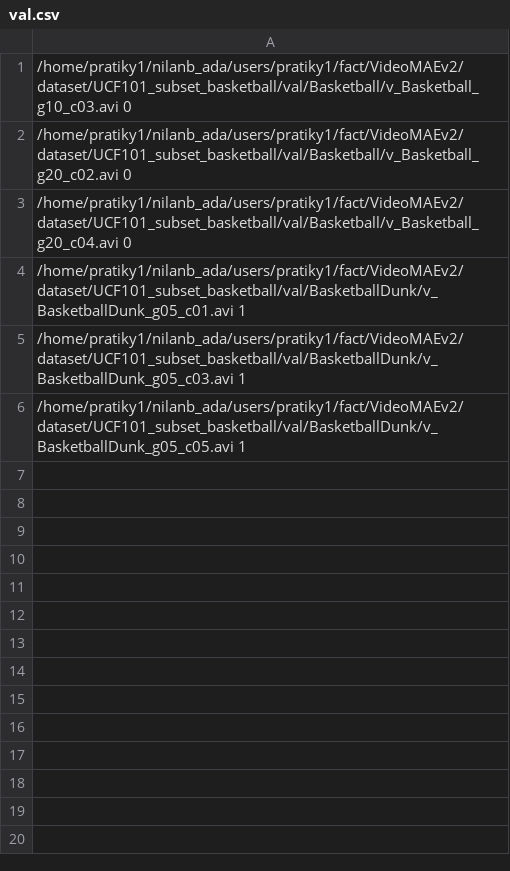
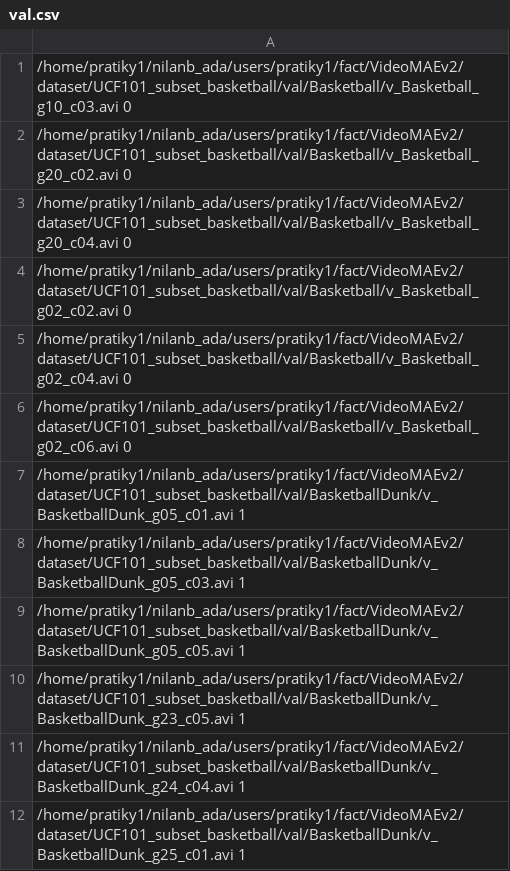
Before and after one commit to pratikyadav33/VideoMAEv2, a CSV file: dataset/UCF101_subset_basketball/val.csv, drawn as a sheet.

Commit message:
data shift

```diff
--- a/dataset/UCF101_subset_basketball/val.csv
+++ b/dataset/UCF101_subset_basketball/val.csv
@@ -3,2 +3,5 @@
 /home/pratiky1/nilanb_ada/users/pratiky1/fact/VideoMAEv2/dataset/UCF101_subset_basketball/val/Basketball/v_Basketball_g20_c04.avi 0
+/home/pratiky1/nilanb_ada/users/pratiky1/fact/VideoMAEv2/dataset/UCF101_subset_basketball/val/Basketball/v_Basketball_g02_c02.avi 0
+/home/pratiky1/nilanb_ada/users/pratiky1/fact/VideoMAEv2/dataset/UCF101_subset_basketball/val/Basketball/v_Basketball_g02_c04.avi 0
+/home/pratiky1/nilanb_ada/users/pratiky1/fact/VideoMAEv2/dataset/UCF101_subset_basketball/val/Basketball/v_Basketball_g02_c06.avi 0
 /home/pratiky1/nilanb_ada/users/pratiky1/fact/VideoMAEv2/dataset/UCF101_subset_basketball/val/BasketballDunk/v_BasketballDunk_g05_c01.avi 1
@@ -6 +9,4 @@
 /home/pratiky1/nilanb_ada/users/pratiky1/fact/VideoMAEv2/dataset/UCF101_subset_basketball/val/BasketballDunk/v_BasketballDunk_g05_c05.avi 1
+/home/pratiky1/nilanb_ada/users/pratiky1/fact/VideoMAEv2/dataset/UCF101_subset_basketball/val/BasketballDunk/v_BasketballDunk_g23_c05.avi 1
+/home/pratiky1/nilanb_ada/users/pratiky1/fact/VideoMAEv2/dataset/UCF101_subset_basketball/val/BasketballDunk/v_BasketballDunk_g24_c04.avi 1
+/home/pratiky1/nilanb_ada/users/pratiky1/fact/VideoMAEv2/dataset/UCF101_subset_basketball/val/BasketballDunk/v_BasketballDunk_g25_c01.avi 1
```
Also changed, not shown: dataset/UCF101_subset_basketball/test.csv, dataset/UCF101_subset_basketball/train.csv, 6 other files.
